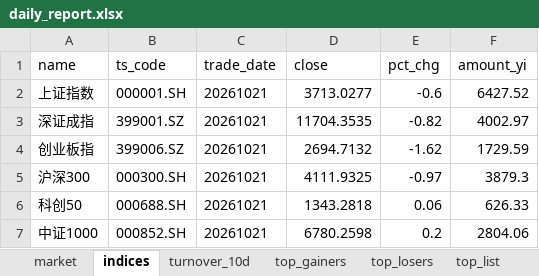
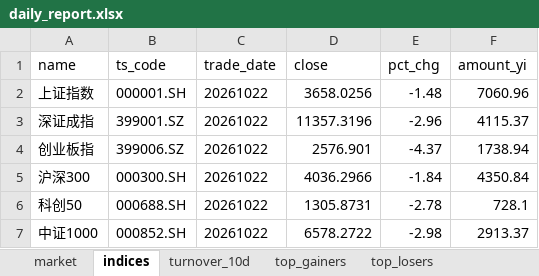
Before and after one commit to haibolong499-hub/LongAI-Daily, an Excel workbook: LongAI-Daily-FIX/data/latest/daily_report.xlsx, sheet indices, drawn as a sheet; values as stored, in another font and other column widths than the file's, no borders; the diff names each change by its address in the sheet, - before the commit and + after, or states it on an @@ line.

```diff
--- a/LongAI-Daily-FIX/data/latest/daily_report.xlsx (sheet indices)
+++ b/LongAI-Daily-FIX/data/latest/daily_report.xlsx (sheet indices)
-sheet tab: top_list
-C2:C7 (trade_date): 20261021
+C2:C7 (trade_date): 20261022
-D2 (close): 3713.0277
+D2 (close): 3658.0256
-E2 (pct_chg): -0.6
+E2 (pct_chg): -1.48
-F2 (amount_yi): 6427.52
+F2 (amount_yi): 7060.96
-D3 (close): 11704.3535
+D3 (close): 11357.3196
-E3 (pct_chg): -0.82
+E3 (pct_chg): -2.96
-F3 (amount_yi): 4002.97
+F3 (amount_yi): 4115.37
-D4 (close): 2694.7132
+D4 (close): 2576.901
-E4 (pct_chg): -1.62
+E4 (pct_chg): -4.37
-F4 (amount_yi): 1729.59
+F4 (amount_yi): 1738.94
-D5 (close): 4111.9325
+D5 (close): 4036.2966
-E5 (pct_chg): -0.97
+E5 (pct_chg): -1.84
-F5 (amount_yi): 3879.3
+F5 (amount_yi): 4350.84
-D6 (close): 1343.2818
+D6 (close): 1305.8731
-E6 (pct_chg): 0.06
+E6 (pct_chg): -2.78
-F6 (amount_yi): 626.33
+F6 (amount_yi): 728.1
-D7 (close): 6780.2598
+D7 (close): 6578.2722
-E7 (pct_chg): 0.2
+E7 (pct_chg): -2.98
-F7 (amount_yi): 2804.06
+F7 (amount_yi): 2913.37
```
Also changed, not shown: sheet top_gainers, sheet top_losers, sheet market, sheet turnover_10d, 21 other files.
